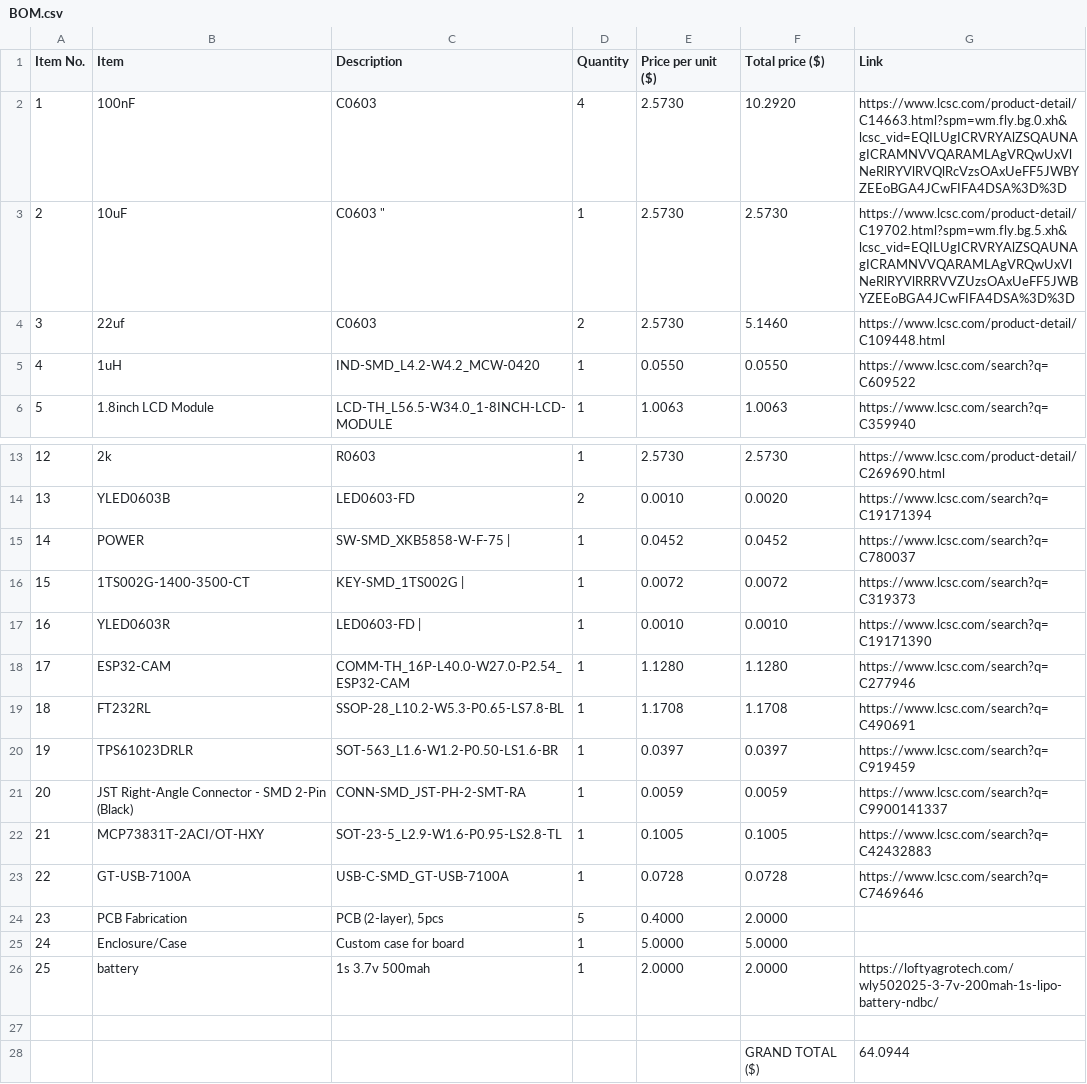
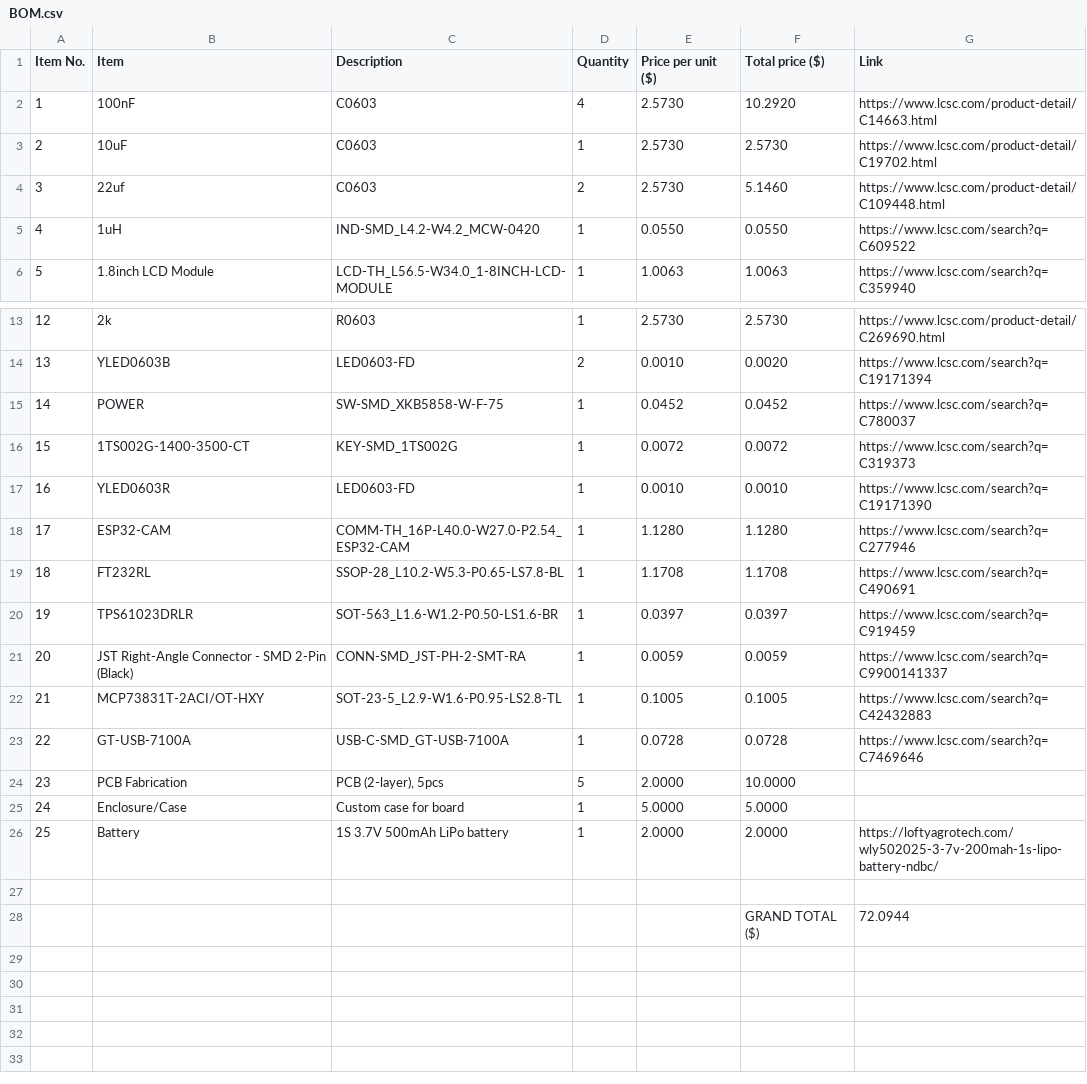
Before and after one commit to Shaurya-Ashu/ESP-Digi-Cam, a CSV file: BOM/BOM.csv, drawn as a sheet; only a part is shown, gaps mark what is left out; the diff names each change by its address in the sheet, - before the commit and + after, or states it on an @@ line.

Commit message:
Update BOM.csv

```diff
--- a/BOM/BOM.csv
+++ b/BOM/BOM.csv
-G2 (Link): https://www.lcsc.com/product-detail/C14663.html?spm=wm.fly.bg.0.xh&lcsc_vid=EQILUgICRVRYAlZSQAUNAgICRAMNVVQARAMLAgVRQwUxVlNeRlRYVlRVQlRcVzsOAxUeFF5JWBYZEEoBGA4JCwFIFA4DSA%3D%3D
+G2 (Link): https://www.lcsc.com/product-detail/C14663.html
-C3 (Description): C0603 "
+C3 (Description): C0603
-G3 (Link): https://www.lcsc.com/product-detail/C19702.html?spm=wm.fly.bg.5.xh&lcsc_vid=EQILUgICRVRYAlZSQAUNAgICRAMNVVQARAMLAgVRQwUxVlNeRlRYVlRRRVVZUzsOAxUeFF5JWBYZEEoBGA4JCwFIFA4DSA%3D%3D
+G3 (Link): https://www.lcsc.com/product-detail/C19702.html
-C15 (Description): SW-SMD_XKB5858-W-F-75 |
+C15 (Description): SW-SMD_XKB5858-W-F-75
-C16 (Description): KEY-SMD_1TS002G |
+C16 (Description): KEY-SMD_1TS002G
-C17 (Description): LED0603-FD |
+C17 (Description): LED0603-FD
-E24 (Price per unit ($)): 0.4000
+E24 (Price per unit ($)): 2.0000
-F24 (Total price ($)): 2.0000
+F24 (Total price ($)): 10.0000
-B26 (Item): battery
+B26 (Item): Battery
-C26 (Description): 1s 3.7v 500mah
+C26 (Description): 1S 3.7V 500mAh LiPo battery
-G28 (Link): 64.0944
+G28 (Link): 72.0944
```
